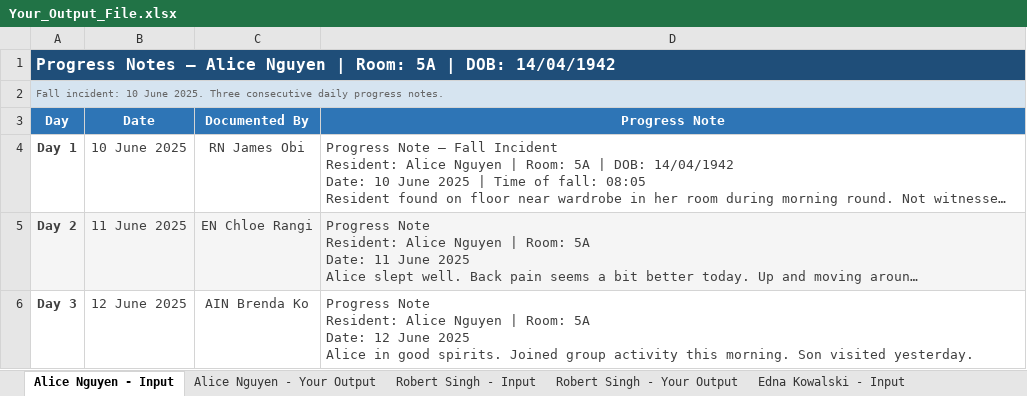
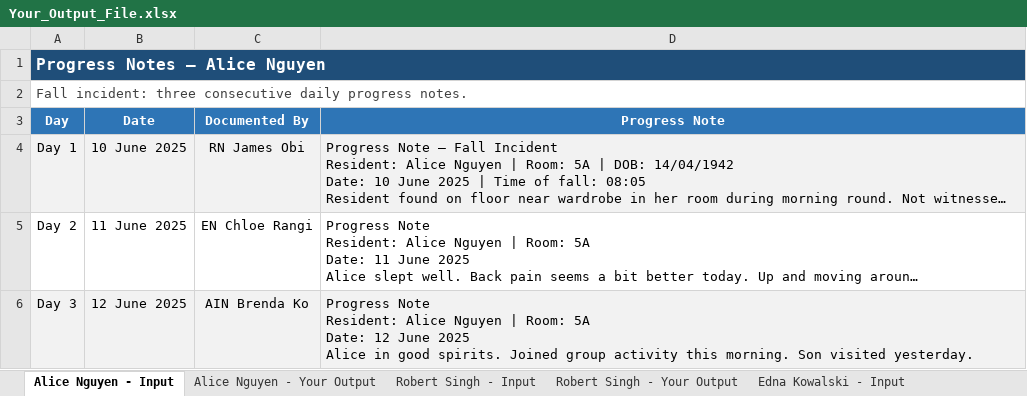
Before and after one commit to imayurchauhan/ProcessX-AIML-Fresher-Task, an Excel workbook: Your_Output_File.xlsx, sheet Alice Nguyen - Input, drawn as a sheet; long unchanged cells end in …; values as stored, in another font and other column widths than the file's, no borders; the diff names each change by its address in the sheet, - before the commit and + after, or states it on an @@ line.

```diff
--- a/Your_Output_File.xlsx (sheet Alice Nguyen - Input)
+++ b/Your_Output_File.xlsx (sheet Alice Nguyen - Input)
-A1 (Day): Progress Notes — Alice Nguyen | Room: 5A | DOB: 14/04/1942
+A1 (Day): Progress Notes — Alice Nguyen
-A2 (Day): Fall incident: 10 June 2025. Three consecutive daily…
+A2 (Day): Fall incident: three consecutive daily…
@@ A2 fill: #D6E4F0 → none, text colour: #666666 → #404040, text size: larger @@
-A4:A6 bold: on
+A4:A6 bold: off
-A4:D6 text colour: #404040
+A4:D6 text colour: black
-A4:D4 fill: none
+A4:D4 fill: #F2F2F2
-A5:D5 fill: #F5F5F5
+A5:D5 fill: none
-A6:D6 fill: none
+A6:D6 fill: #F2F2F2
```
Also changed, not shown: sheet Robert Singh - Your Output, sheet Alice Nguyen - Your Output, sheet Thomas Brennan - Your Output, sheet Edna Kowalski - Your Output, sheet Robert Singh - Input, sheet Thomas Brennan - Input, 1 more sheet, 31 other files.
